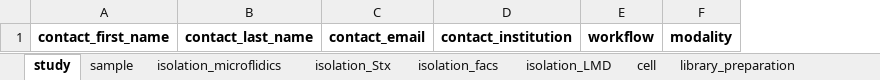
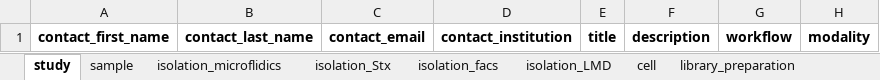
Before and after one commit to TGAC/SingleCellSchemas, an Excel workbook: output/output.xlsx, sheet study, drawn as a sheet; values as stored, in another font and other column widths than the file's, no borders; the diff names each change by its address in the sheet, - before the commit and + after, or states it on an @@ line.

Commit message:
adding study title and description

```diff
--- a/output/output.xlsx (sheet study)
+++ b/output/output.xlsx (sheet study)
+column E, row 1: title
+column F, row 1: description
```
Also changed, not shown: 1 other file.
